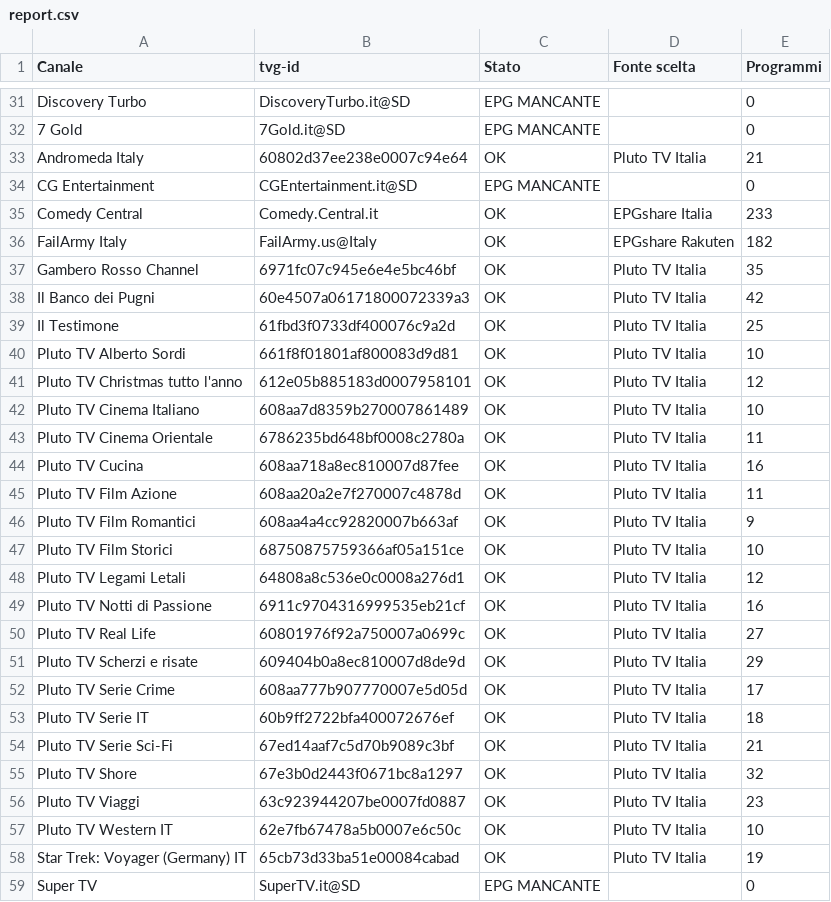
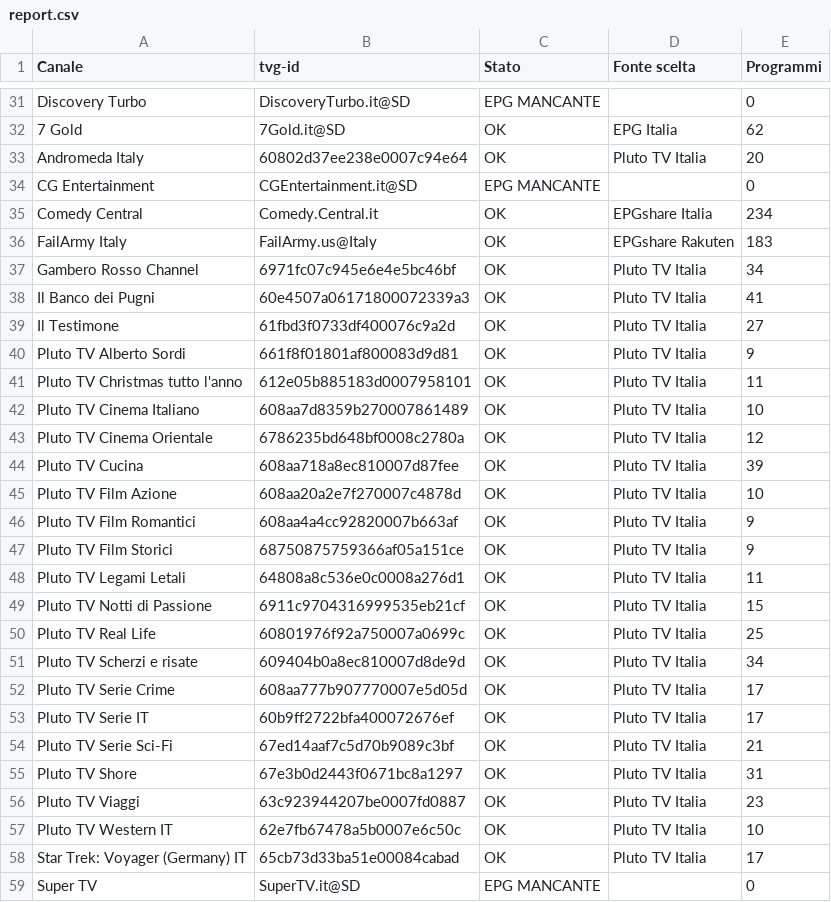
Before and after one commit to diegomarchetti/DiegoTV-EPG, a CSV file: docs/report.csv, drawn as a sheet; only a part is shown, gaps mark what is left out; the diff covers the shown part only; the diff names each change by its address in the sheet, - before the commit and + after, or states it on an @@ line.

```diff
--- a/docs/report.csv
+++ b/docs/report.csv
-C32 (Stato): EPG MANCANTE
+C32 (Stato): OK
-D32 (Fonte scelta): (empty)
+D32 (Fonte scelta): EPG Italia
-E32 (Programmi): 0
+E32 (Programmi): 62
-E33 (Programmi): 21
+E33 (Programmi): 20
-E35 (Programmi): 233
+E35 (Programmi): 234
-E36 (Programmi): 182
+E36 (Programmi): 183
-E37 (Programmi): 35
+E37 (Programmi): 34
-E38 (Programmi): 42
+E38 (Programmi): 41
-E39 (Programmi): 25
+E39 (Programmi): 27
-E40 (Programmi): 10
+E40 (Programmi): 9
-E41 (Programmi): 12
+E41 (Programmi): 11
-E43 (Programmi): 11
+E43 (Programmi): 12
-E44 (Programmi): 16
+E44 (Programmi): 39
-E45 (Programmi): 11
+E45 (Programmi): 10
-E47 (Programmi): 10
+E47 (Programmi): 9
-E48 (Programmi): 12
+E48 (Programmi): 11
-E49 (Programmi): 16
+E49 (Programmi): 15
-E50 (Programmi): 27
+E50 (Programmi): 25
-E51 (Programmi): 29
+E51 (Programmi): 34
-E53 (Programmi): 18
+E53 (Programmi): 17
-E55 (Programmi): 32
+E55 (Programmi): 31
-E58 (Programmi): 19
+E58 (Programmi): 17
```
Also changed, not shown: 44 edited cells elsewhere in this file, 1 other file.
